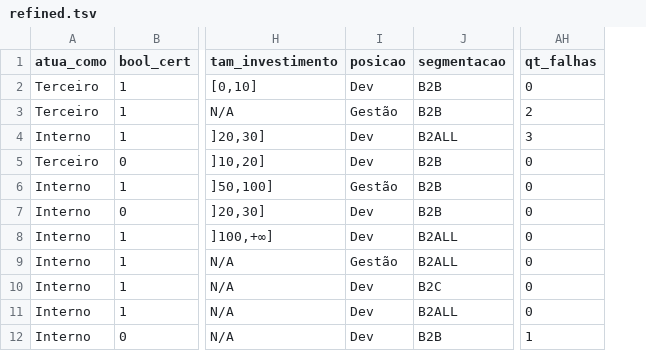
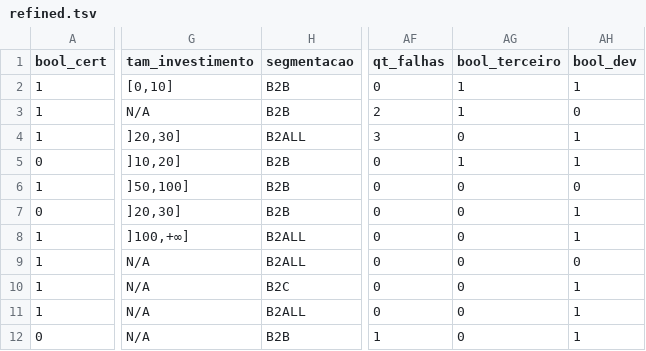
Before and after one commit to luisvenezian/fatores-de-sucesso-na-implementacao-de-lagos-de-dados-na-nuvem, a TSV file: dataset/refined.tsv, drawn as a sheet; only a part is shown, gaps mark what is left out; removed rows and columns are numbered as before the commit, all else as after; the diff names each change by its address in the sheet, - before the commit and + after, or states it on an @@ line.

```diff
--- a/dataset/refined.tsv
+++ b/dataset/refined.tsv
-column A (atua_como), rows 2-12: Terceiro | Terceiro | Interno | Terceiro | Interno | Interno | Interno | Interno | Interno | Interno | Interno
-column I (posicao), rows 2-12: Dev | Gestão | Dev | Dev | Gestão | Dev | Dev | Gestão | Dev | Dev | Dev
+column AG (bool_terceiro), rows 2-12: 1 | 1 | 0 | 1 | 0 | 0 | 0 | 0 | 0 | 0 | 0
+column AH (bool_dev), rows 2-12: 1 | 0 | 1 | 1 | 0 | 1 | 1 | 0 | 1 | 1 | 1
```
Also changed, not shown: 3 other files.
